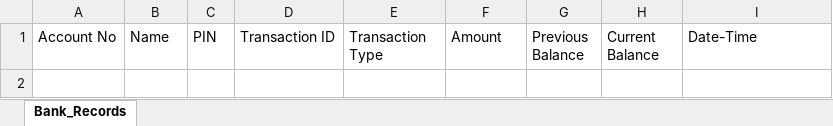
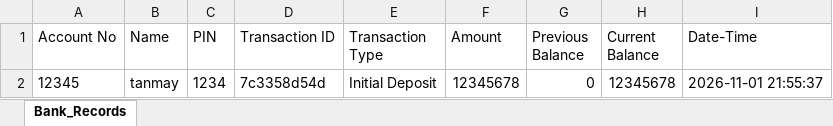
Before and after one commit to Tanny-Tech/python-projects, an Excel workbook: bank_records_1.xlsx, sheet Bank_Records, drawn as a sheet; values as stored, in another font and other column widths than the file's, no borders; the diff names each change by its address in the sheet, - before the commit and + after, or states it on an @@ line.

```diff
--- a/bank_records_1.xlsx (sheet Bank_Records)
+++ b/bank_records_1.xlsx (sheet Bank_Records)
+row 2: 12345 | tanmay | 1234 | 7c3358d54d | Initial Deposit | 12345678 | 0 | 12345678 | 2026-11-01 21:55:37
```
Also changed, not shown: 3 other files.
